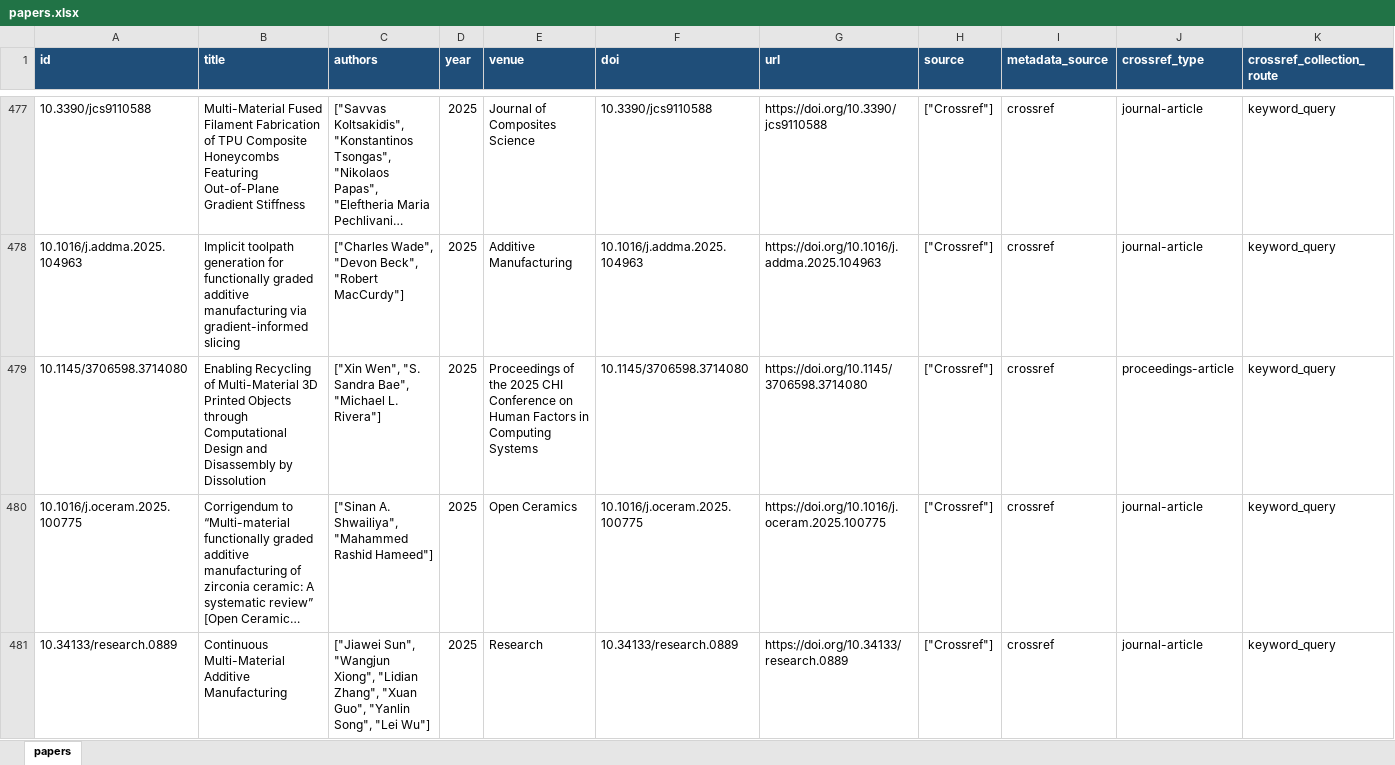
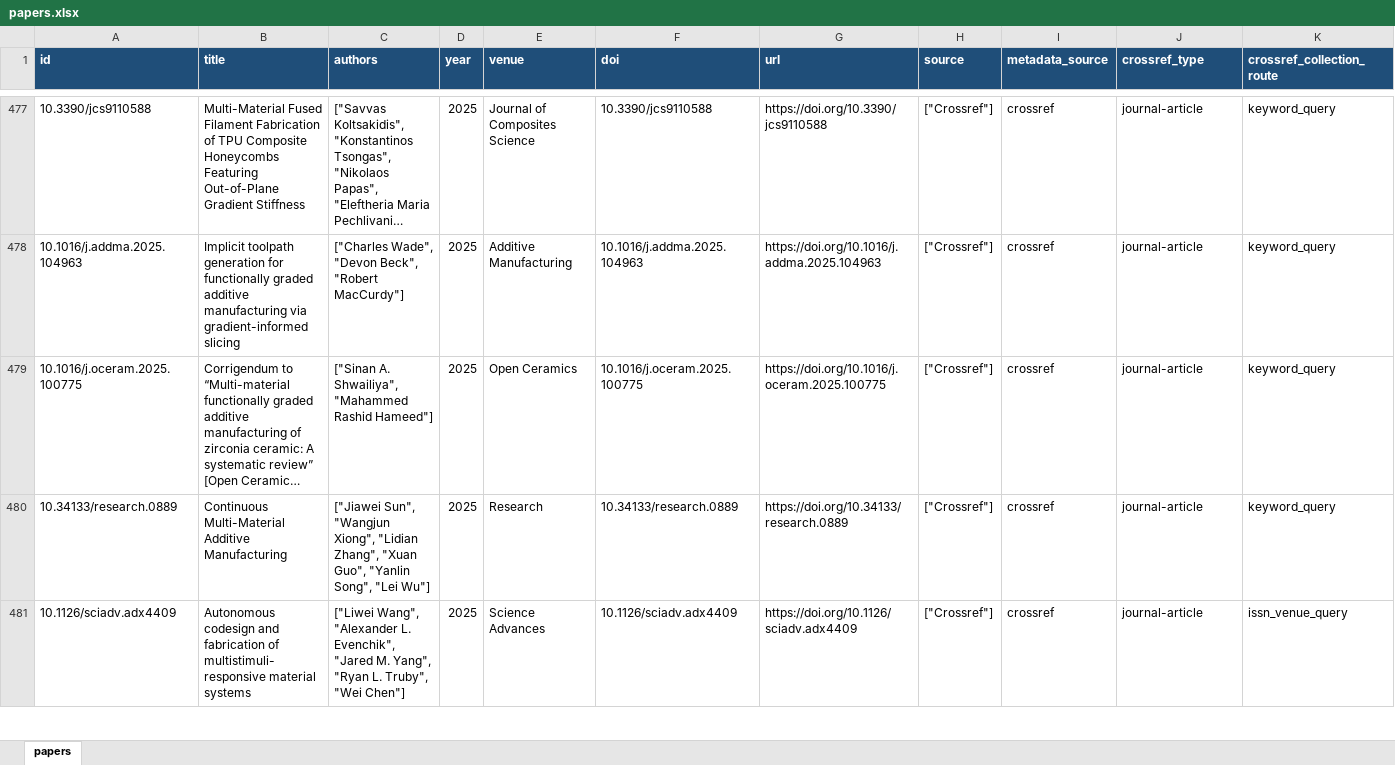
Before and after one commit to lko9911/GPT_Paper_research, an Excel workbook: data/papers.xlsx, sheet papers, drawn as a sheet; only a part is shown, gaps mark what is left out; the shorter side is filled out with more unchanged rows; long unchanged cells end in …; values as stored, in another font and other column widths than the file's, no borders; rows hold the shown columns only; the diff covers the shown part only; the diff names each change by its address in the sheet, - before the commit and + after, or states it on an @@ line.

Commit message:
Rebuild public data as journal articles only

```diff
--- a/data/papers.xlsx (sheet papers)
+++ b/data/papers.xlsx (sheet papers)
-row 479: 10.1145/3706598.3714080 | Enabling Recycling of Multi-Material 3D Printed Objects through Computational Design and Disassembly by Dissolution | ["Xin Wen", "S. Sandra Bae", "Michael L. Rivera"] | 2025 | Proceedings of the 2025 CHI Conference on Human Factors in Computing Systems | 10.1145/3706598.3714080 | https://doi.org/10.1145/3706598.3714080 | ["Crossref"] | crossref | proceedings-article | keyword_query
```
Also changed, not shown: 8 removed rows elsewhere in this sheet, 19 other files.
